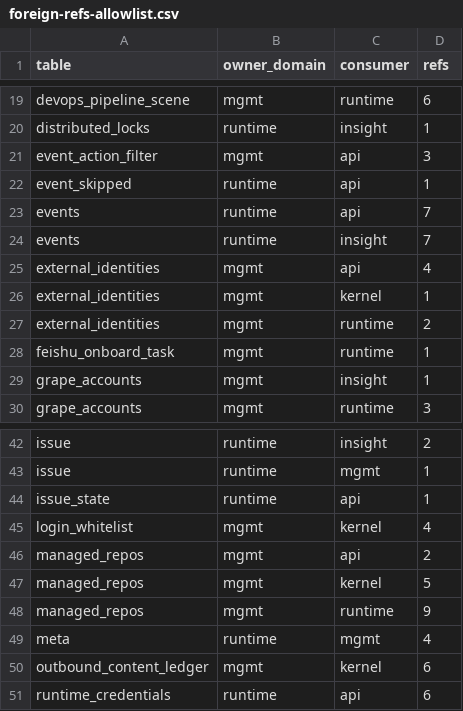
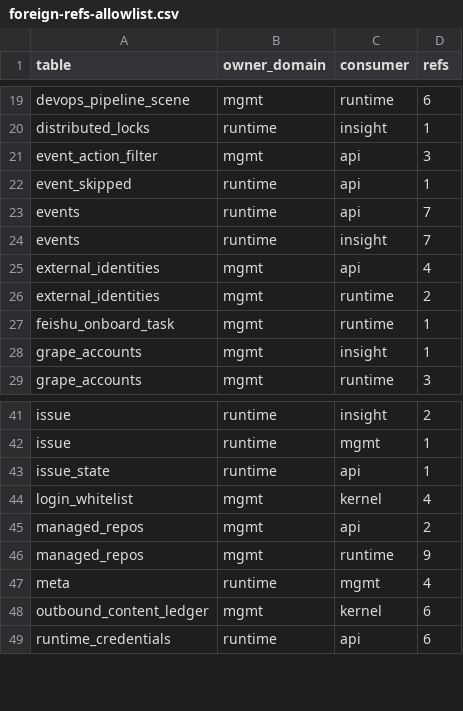
Before and after one commit to grape-dev/grape, a CSV file: docs/weekly-11/foreign-refs-allowlist.csv, drawn as a sheet; only a part is shown, gaps mark what is left out; the diff names each change by its address in the sheet, - before the commit and + after, or states it on an @@ line.

Commit message:
refactor(kernel): move repo bot token SQL to mgmt public (-6)
`src/kernel/token_resolver.py` read and wrote `managed_repos` (legacy bot
token columns, bot_token_status, bot_username) and
`external_identities.access_token` through the process-local cursor. Both
tables are mgmt-owned and the three-DB split ships no cross-database views,
so in the split topology those six statements either hit 1146 and were
swallowed by the surrounding `except` (repo bot token always "missing",
expiry marks written nowhere, stored user token always empty, self-loop
actor detection dead) or silently judged a local copy of the table.

The statements now live in `src/domains/mgmt/public` as five portable named
queries (`?` placeholders, column order and predicates copied verbatim) plus
thin `*_any` functions, so the own-DSN and single-DB topologies execute the
same SQL. Keeping the statements in the owner domain is the point: the
dynamic legacy column stays behind an owner-side whitelist, an unknown
column raises KeyError and is absorbed by the caller's existing `except`
(same net result as the old "bad column -> SQL error -> empty string"), and
decryption stays in the caller so the read-side key policy is untouched.
`bot_username` reuses the existing non-empty named query, equivalent at this
call site because the caller only compares truthy values; the two status
UPDATEs collapse into one parameterized statement whose predicate and
rowcount semantics are unchanged.

Cleared the R8 ratchet entry for `managed_repos` (the ratchet only shrinks)
and turned the two silent `except: pass` blocks into `log.debug`.

Cross-domain refs 214 -> 208 (managed_repos<-kernel 5 -> 0,
external_identities<-kernel 1 -> 0); pairs 64 -> 62.

```diff
--- a/docs/weekly-11/foreign-refs-allowlist.csv
+++ b/docs/weekly-11/foreign-refs-allowlist.csv
-row 26: external_identities | mgmt | kernel | 1
-row 47: managed_repos | mgmt | kernel | 5
```
Also changed, not shown: 7 other files.
